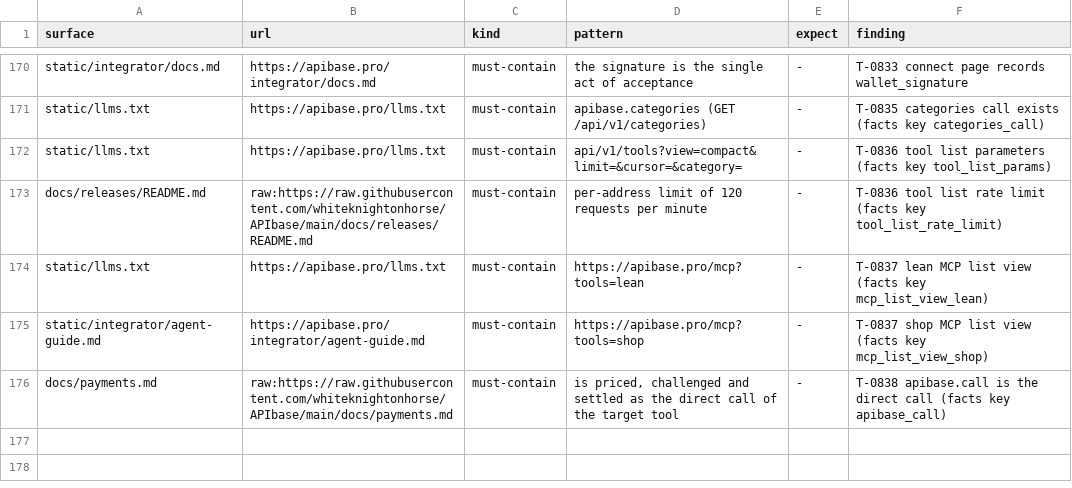
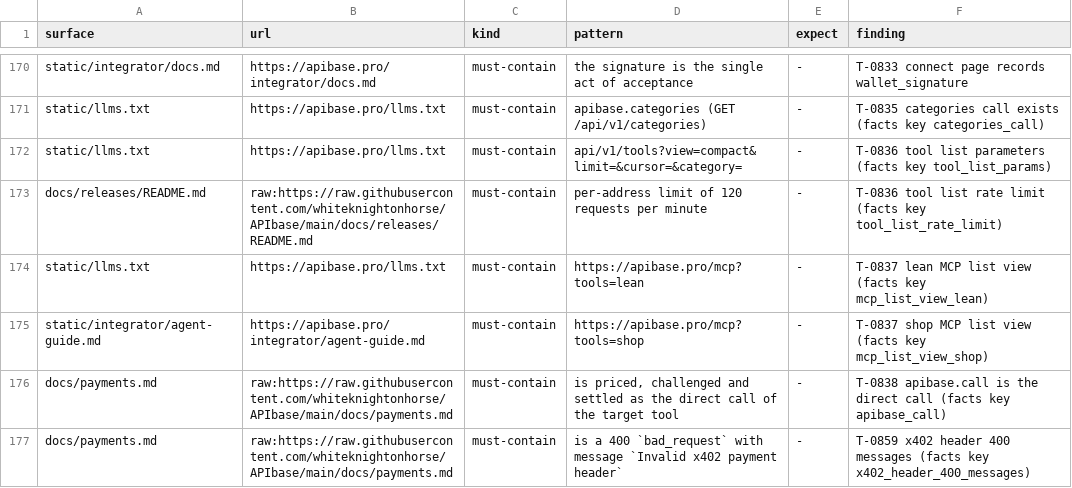
Before and after one commit to whiteknightonhorse/APIbase, a TSV file: config/site-claims.tsv, drawn as a sheet; only a part is shown, gaps mark what is left out; the diff names each change by its address in the sheet, - before the commit and + after, or states it on an @@ line.

```diff
--- a/config/site-claims.tsv
+++ b/config/site-claims.tsv
+row 177: docs/payments.md | raw:https://raw.githubusercontent.com/whiteknightonhorse/APIbase/main/docs/payments.md | must-contain | is a 400 `bad_request` with message `Invalid x402 payment header` | - | T-0859 x402 header 400 messages (facts key x402_header_400_messages)
```
Also changed, not shown: 5 other files.
